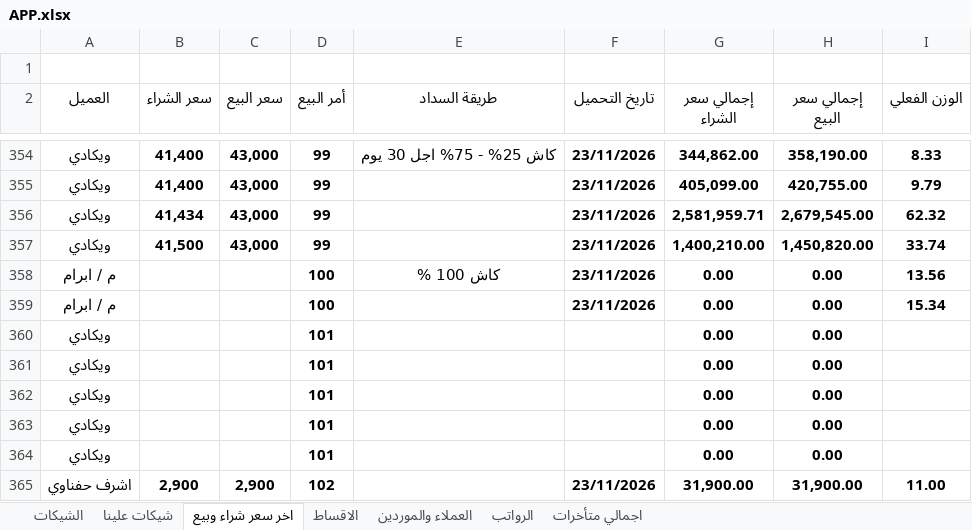
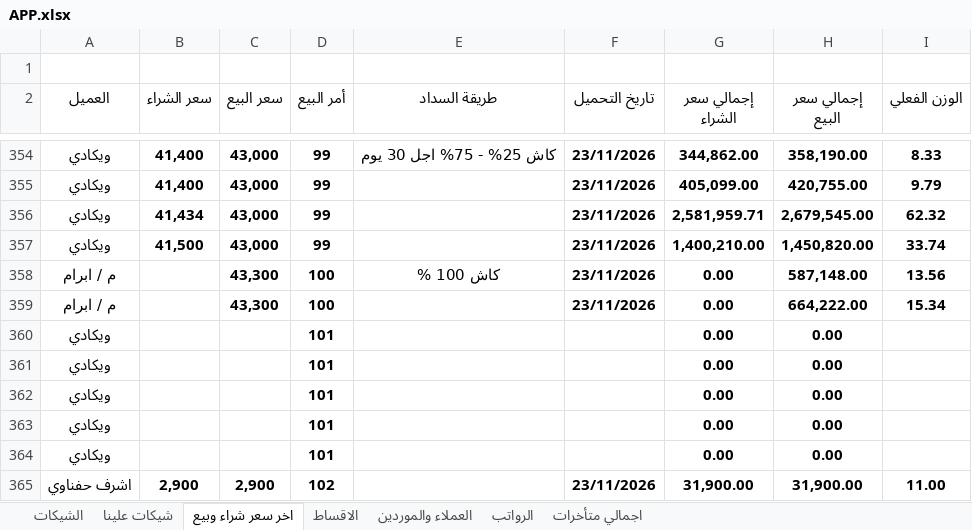
Before and after one commit to ah7306771-lang/ChillOut-Construction-app, an Excel workbook: APP.xlsx, sheet اخر سعر شراء وبيع, drawn as a sheet; only a part is shown, gaps mark what is left out; values as stored, in another font and other column widths than the file's, no borders; the diff names each change by its address in the sheet, - before the commit and + after, or states it on an @@ line.

```diff
--- a/APP.xlsx (sheet اخر سعر شراء وبيع)
+++ b/APP.xlsx (sheet اخر سعر شراء وبيع)
-C358:C359 (سعر البيع): (empty)
+C358:C359 (سعر البيع): 43,300
-H358 (إجمالي سعر البيع): 0.00
+H358 (إجمالي سعر البيع): 587,148.00
-H359 (إجمالي سعر البيع): 0.00
+H359 (إجمالي سعر البيع): 664,222.00
```
Also changed, not shown: sheet اجمالي متأخرات, sheet العملاء والموردين.
